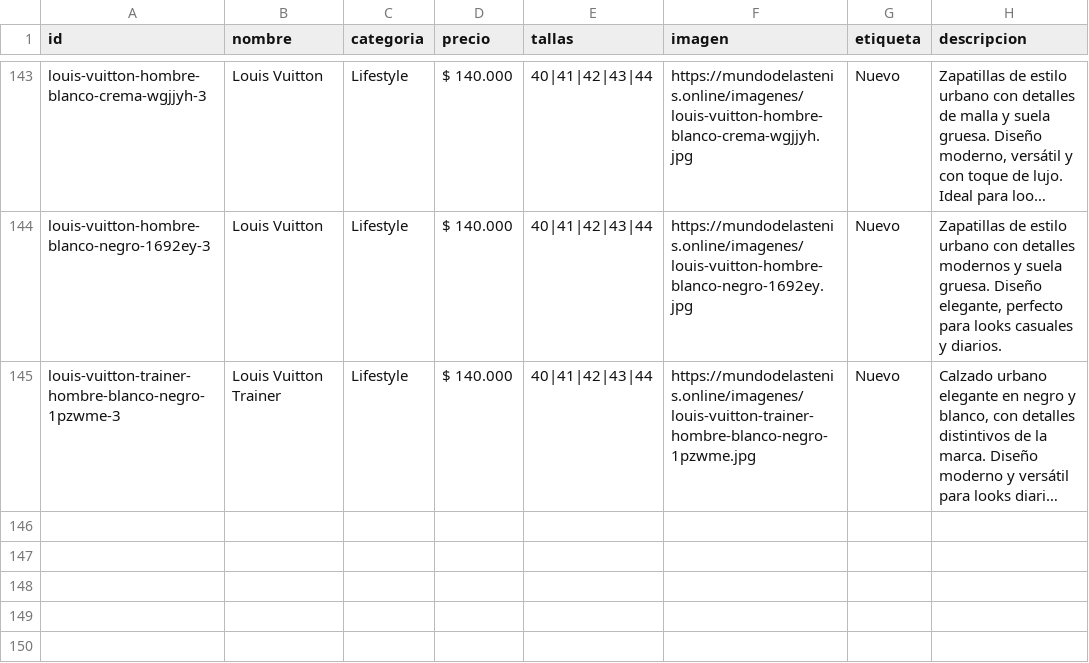
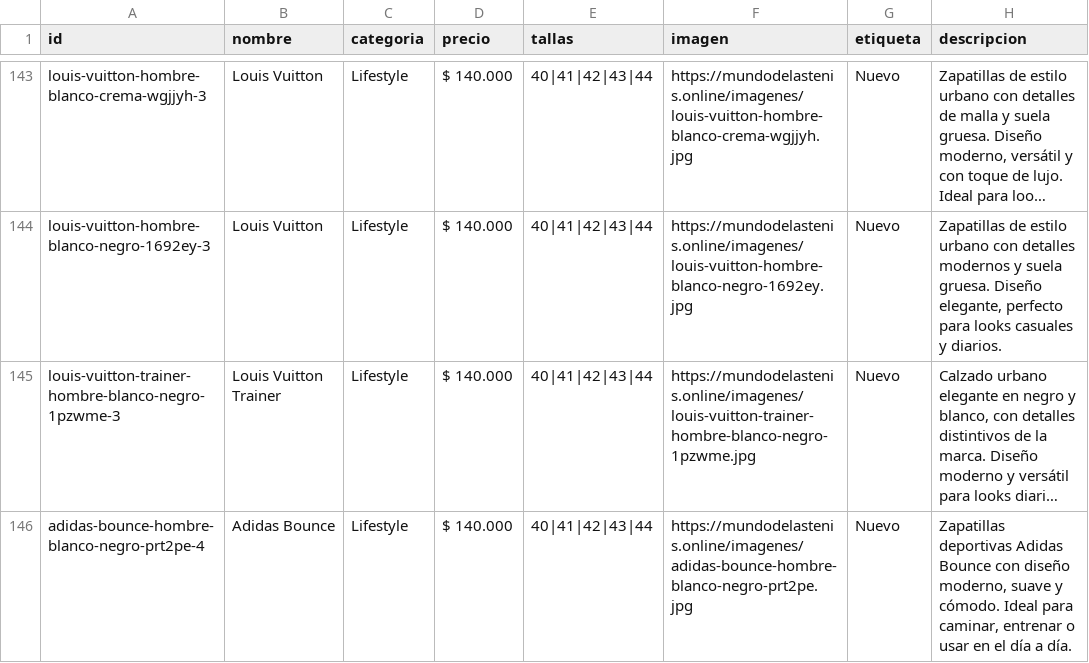
Before and after one commit to Aanticamperos/Mundo-de-las-tenis, a CSV file: catalogo.csv, drawn as a sheet; only a part is shown, gaps mark what is left out; long unchanged cells end in …; the diff names each change by its address in the sheet, - before the commit and + after, or states it on an @@ line.

Commit message:
Agregar producto adidas-bounce-hombre-blanco-negro-prt2pe-4 al catálogo

```diff
--- a/catalogo.csv
+++ b/catalogo.csv
+row 146: adidas-bounce-hombre-blanco-negro-prt2pe-4 | Adidas Bounce | Lifestyle | $ 140.000 | 40|41|42|43|44 | https://mundodelastenis.online/imagenes/adidas-bounce-hombre-blanco-negro-prt2pe.jpg | Nuevo | Zapatillas deportivas Adidas Bounce con diseño moderno, suave y cómodo. Ideal para caminar, entrenar o usar en el día a día.
```
